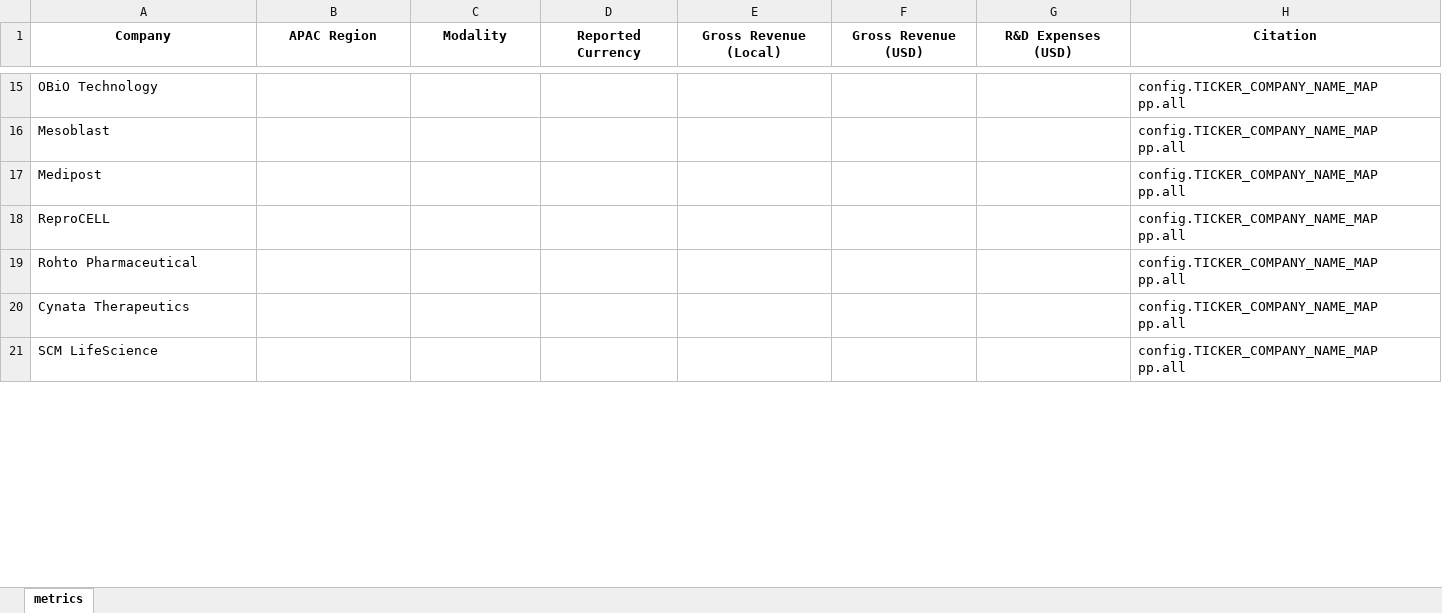
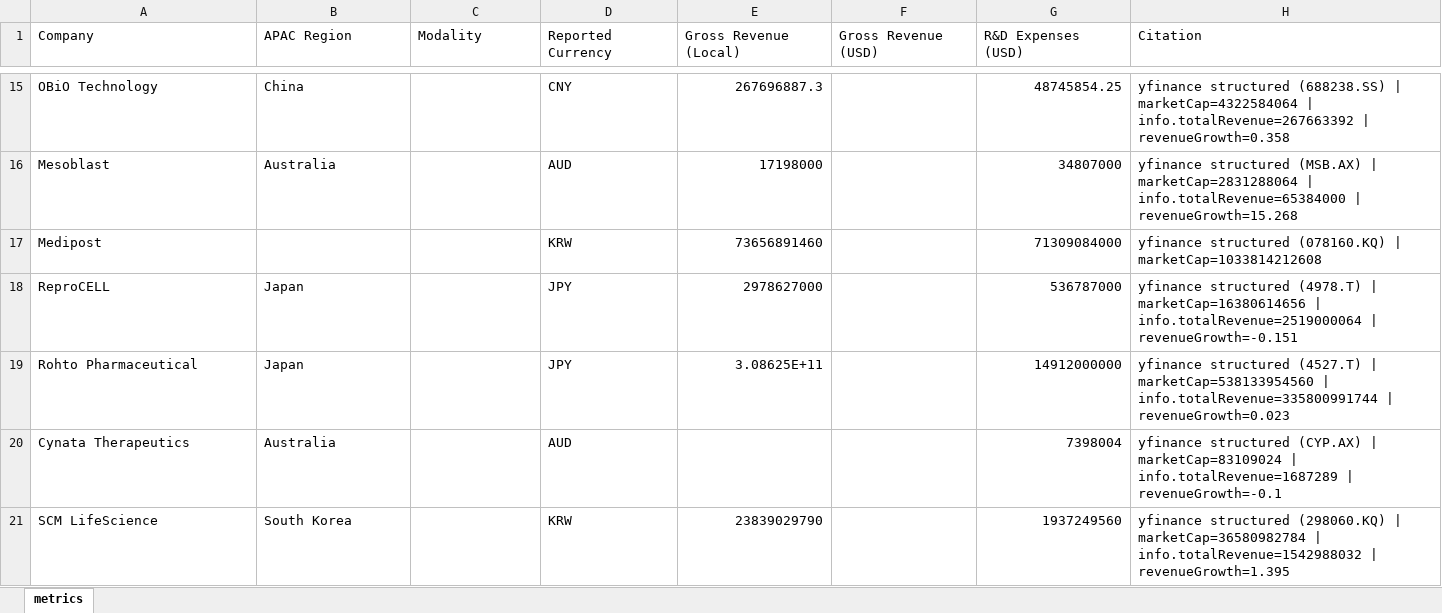
Before and after one commit to miabravo/BHC_APAC_Scraper, an Excel workbook: outputs/qiagen_dashboard_metrics.xlsx, sheet metrics, drawn as a sheet; only a part is shown, gaps mark what is left out; values as stored, in another font and other column widths than the file's, no borders; the diff covers the shown part only; the diff names each change by its address in the sheet, - before the commit and + after, or states it on an @@ line.

Commit message:
Improve APAC data coverage and pipeline reliability

```diff
--- a/outputs/qiagen_dashboard_metrics.xlsx (sheet metrics)
+++ b/outputs/qiagen_dashboard_metrics.xlsx (sheet metrics)
@@ A1:H1 bold: on → off, alignment: center → left @@
-B15 (APAC Region): (empty)
+B15 (APAC Region): China
-D15 (Reported Currency): (empty)
+D15 (Reported Currency): CNY
-E15 (Gross Revenue (Local)): (empty)
+E15 (Gross Revenue (Local)): 267696887.3
-G15 (R&D Expenses (USD)): (empty)
+G15 (R&D Expenses (USD)): 48745854.25
-H15 (Citation): config.TICKER_COMPANY_NAME_MAP pp.all
+H15 (Citation): yfinance structured (688238.SS) | marketCap=4322584064 | info.totalRevenue=267663392 | revenueGrowth=0.358
-B16 (APAC Region): (empty)
+B16 (APAC Region): Australia
-D16 (Reported Currency): (empty)
+D16 (Reported Currency): AUD
-E16 (Gross Revenue (Local)): (empty)
+E16 (Gross Revenue (Local)): 17198000
-G16 (R&D Expenses (USD)): (empty)
+G16 (R&D Expenses (USD)): 34807000
-H16 (Citation): config.TICKER_COMPANY_NAME_MAP pp.all
+H16 (Citation): yfinance structured (MSB.AX) | marketCap=2831288064 | info.totalRevenue=65384000 | revenueGrowth=15.268
-D17 (Reported Currency): (empty)
+D17 (Reported Currency): KRW
-E17 (Gross Revenue (Local)): (empty)
+E17 (Gross Revenue (Local)): 73656891460
-G17 (R&D Expenses (USD)): (empty)
+G17 (R&D Expenses (USD)): 71309084000
-H17 (Citation): config.TICKER_COMPANY_NAME_MAP pp.all
+H17 (Citation): yfinance structured (078160.KQ) | marketCap=1033814212608
-B18:B19 (APAC Region): (empty)
+B18:B19 (APAC Region): Japan
-D18:D19 (Reported Currency): (empty)
+D18:D19 (Reported Currency): JPY
-E18 (Gross Revenue (Local)): (empty)
+E18 (Gross Revenue (Local)): 2978627000
-G18 (R&D Expenses (USD)): (empty)
+G18 (R&D Expenses (USD)): 536787000
-H18 (Citation): config.TICKER_COMPANY_NAME_MAP pp.all
+H18 (Citation): yfinance structured (4978.T) | marketCap=16380614656 | info.totalRevenue=2519000064 | revenueGrowth=-0.151
-E19 (Gross Revenue (Local)): (empty)
+E19 (Gross Revenue (Local)): 3.08625E+11
-G19 (R&D Expenses (USD)): (empty)
+G19 (R&D Expenses (USD)): 14912000000
-H19 (Citation): config.TICKER_COMPANY_NAME_MAP pp.all
+H19 (Citation): yfinance structured (4527.T) | marketCap=538133954560 | info.totalRevenue=335800991744 | revenueGrowth=0.023
-B20 (APAC Region): (empty)
+B20 (APAC Region): Australia
-D20 (Reported Currency): (empty)
+D20 (Reported Currency): AUD
-G20 (R&D Expenses (USD)): (empty)
+G20 (R&D Expenses (USD)): 7398004
-H20 (Citation): config.TICKER_COMPANY_NAME_MAP pp.all
+H20 (Citation): yfinance structured (CYP.AX) | marketCap=83109024 | info.totalRevenue=1687289 | revenueGrowth=-0.1
-B21 (APAC Region): (empty)
+B21 (APAC Region): South Korea
-D21 (Reported Currency): (empty)
+D21 (Reported Currency): KRW
-E21 (Gross Revenue (Local)): (empty)
+E21 (Gross Revenue (Local)): 23839029790
-G21 (R&D Expenses (USD)): (empty)
+G21 (R&D Expenses (USD)): 1937249560
-H21 (Citation): config.TICKER_COMPANY_NAME_MAP pp.all
+H21 (Citation): yfinance structured (298060.KQ) | marketCap=36580982784 | info.totalRevenue=1542988032 | revenueGrowth=1.395
```
Also changed, not shown: 56 edited cells elsewhere in this sheet, 4 other files.
